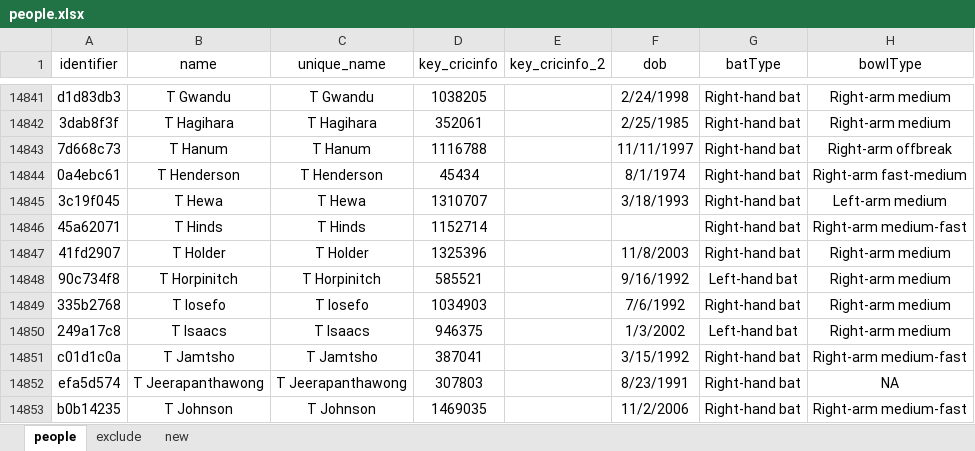
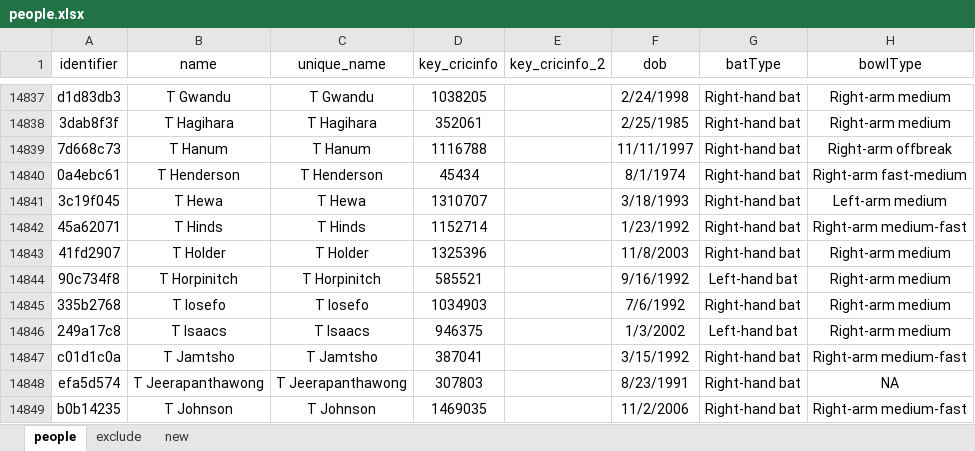
Before and after one commit to Uttam2007110/Cricket_projections, an Excel workbook: excel/people.xlsx, sheet people, drawn as a sheet; only a part is shown, gaps mark what is left out; values as stored, in another font and other column widths than the file's, no borders; addresses are those after the commit; the diff covers the shown part only; the diff names each change by its address in the sheet, - before the commit and + after, or states it on an @@ line.

```diff
--- a/excel/people.xlsx (sheet people)
+++ b/excel/people.xlsx (sheet people)
-F14842 (dob): (empty)
+F14842 (dob): 1/23/1992
```
Also changed, not shown: 2 added rows, 4 removed rows and 6 edited cells elsewhere in this sheet, excel/venues.xlsx, 2 other files.
